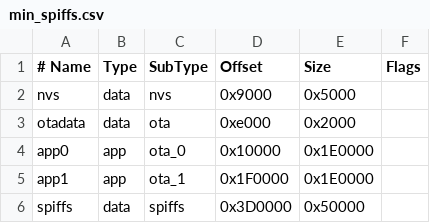
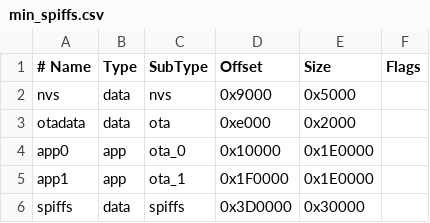
Before and after one commit to Pablomonte/proyecto-monitoreo, a CSV file: min_spiffs.csv, drawn as a sheet.

Commit message:
partition size correction

```diff
--- a/min_spiffs.csv
+++ b/min_spiffs.csv
@@ -5,2 +5,2 @@ app0,     app,  ota_0,   0x10000, 0x1E0000,
 app1,     app,  ota_1,   0x1F0000, 0x1E0000,
-spiffs,   data, spiffs,  0x3D0000, 0x50000,
+spiffs,   data, spiffs,  0x3D0000, 0x30000,
```
